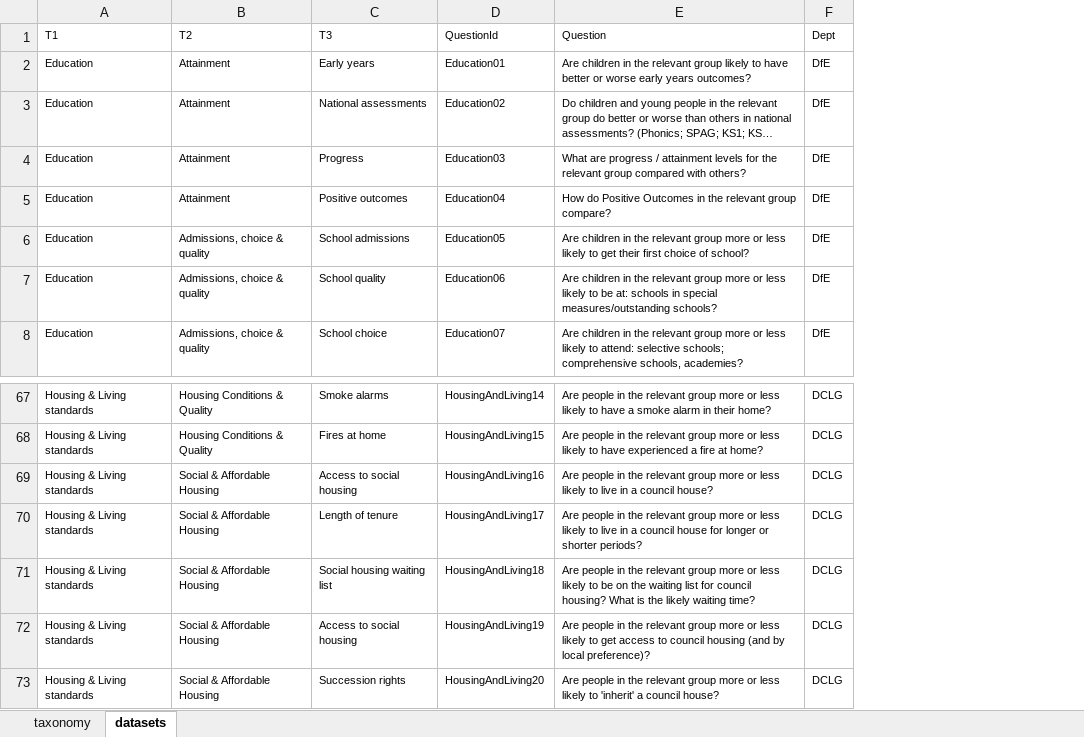
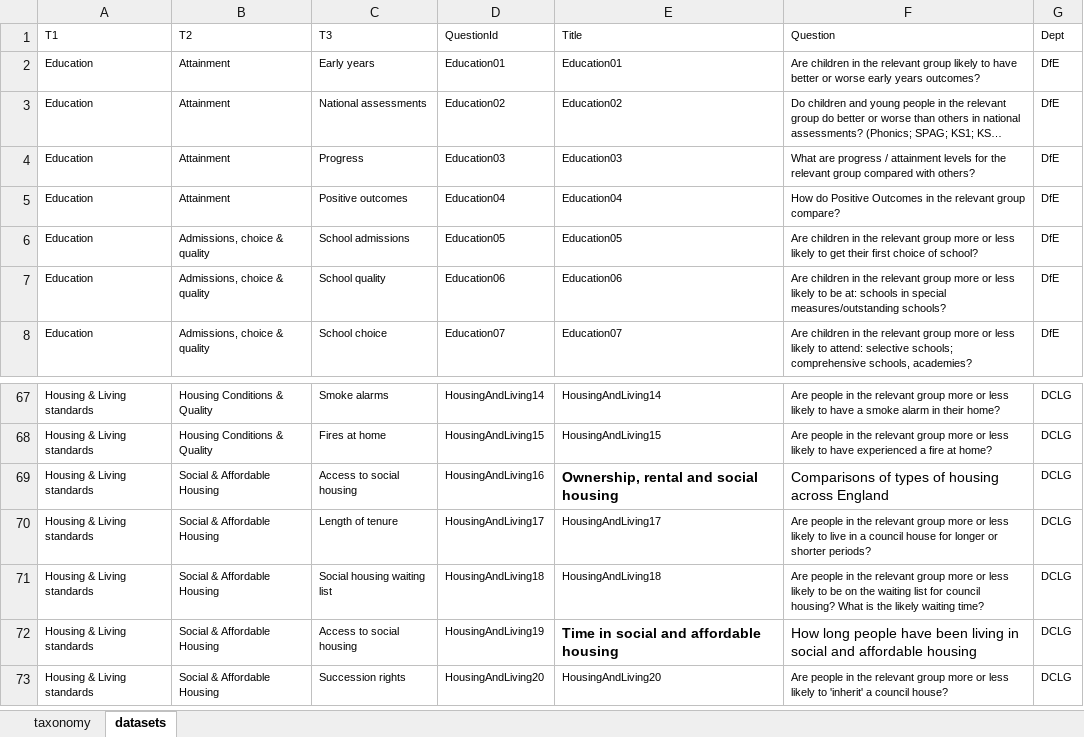
Before and after one commit to racedisparityaudit/rdalpha, an Excel workbook: data/questions.xlsx, sheet datasets, drawn as a sheet; only a part is shown, gaps mark what is left out; long unchanged cells end in …; values as stored, in another font and other column widths than the file's, no borders; addresses are those after the commit; the diff names each change by its address in the sheet, - before the commit and + after, or states it on an @@ line.

```diff
--- a/data/questions.xlsx (sheet datasets)
+++ b/data/questions.xlsx (sheet datasets)
+column E (Title), rows 2-8: Education01 | Education02 | Education03 | Education04 | Education05 | Education06 | Education07; rows 67-73: HousingAndLiving14 | HousingAndLiving15 | Ownership, rental and social housing | HousingAndLiving17 | HousingAndLiving18 | Time in social and affordable housing | HousingAndLiving20
-F69 (Question): Are people in the relevant group more or less likely to live in a council house?
+F69 (Question): Comparisons of types of housing across England
@@ F69 text size: larger @@
-F72 (Question): Are people in the relevant group more or less likely to get access to council housing (and by local preference)?
+F72 (Question): How long people have been living in social and affordable housing
@@ F72 text size: larger @@
```
Also changed, not shown: data/taxonomy.xlsx, 7 other files.
